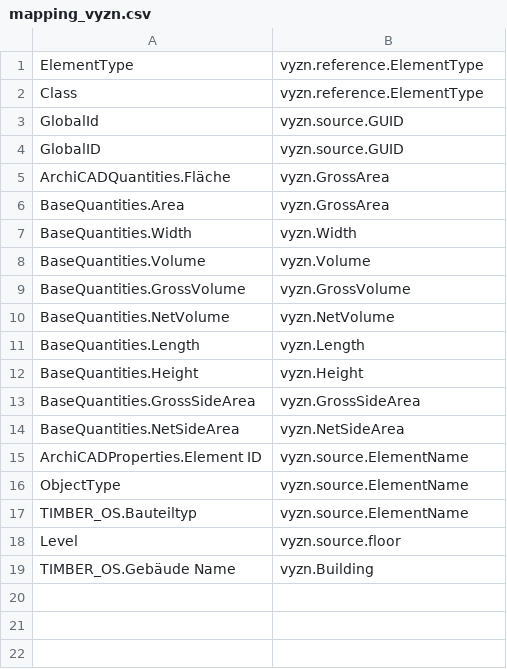
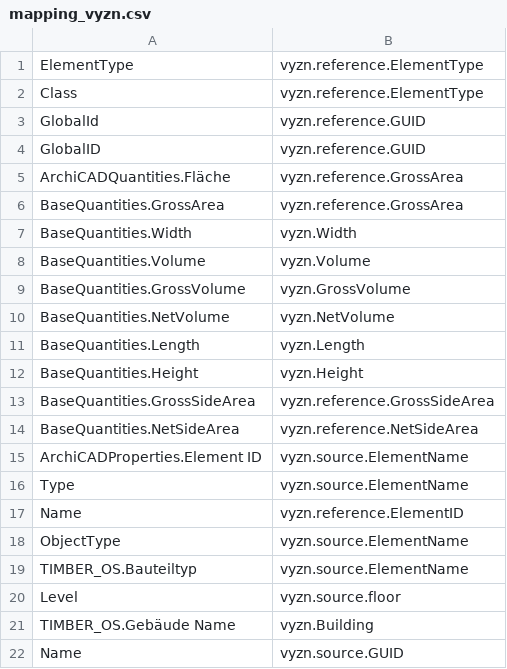
Before and after one commit to opensource-construction/ifc-data, a CSV file: config/mapping_vyzn.csv, drawn as a sheet.

```diff
--- a/config/mapping_vyzn.csv
+++ b/config/mapping_vyzn.csv
@@ -2,6 +2,6 @@ ElementType,vyzn.reference.ElementType
 Class,vyzn.reference.ElementType
-GlobalId,vyzn.source.GUID
-GlobalID,vyzn.source.GUID
-ArchiCADQuantities.Fläche,vyzn.GrossArea
-BaseQuantities.Area,vyzn.GrossArea
+GlobalId,vyzn.reference.GUID
+GlobalID,vyzn.reference.GUID
+ArchiCADQuantities.Fläche,vyzn.reference.GrossArea
+BaseQuantities.GrossArea,vyzn.reference.GrossArea
 BaseQuantities.Width,vyzn.Width
@@ -12,5 +12,7 @@ BaseQuantities.Length,vyzn.Length
 BaseQuantities.Height,vyzn.Height
-BaseQuantities.GrossSideArea,vyzn.GrossSideArea
-BaseQuantities.NetSideArea,vyzn.NetSideArea
+BaseQuantities.GrossSideArea,vyzn.reference.GrossSideArea
+BaseQuantities.NetSideArea,vyzn.reference.NetSideArea
 ArchiCADProperties.Element ID,vyzn.source.ElementName
+Type,vyzn.source.ElementName
+Name,vyzn.reference.ElementID
 ObjectType,vyzn.source.ElementName
@@ -19 +21,2 @@ Level,vyzn.source.floor
 TIMBER_OS.Gebäude Name,vyzn.Building
+Name, vyzn.source.GUID
```
Also changed, not shown: 4 other files.
